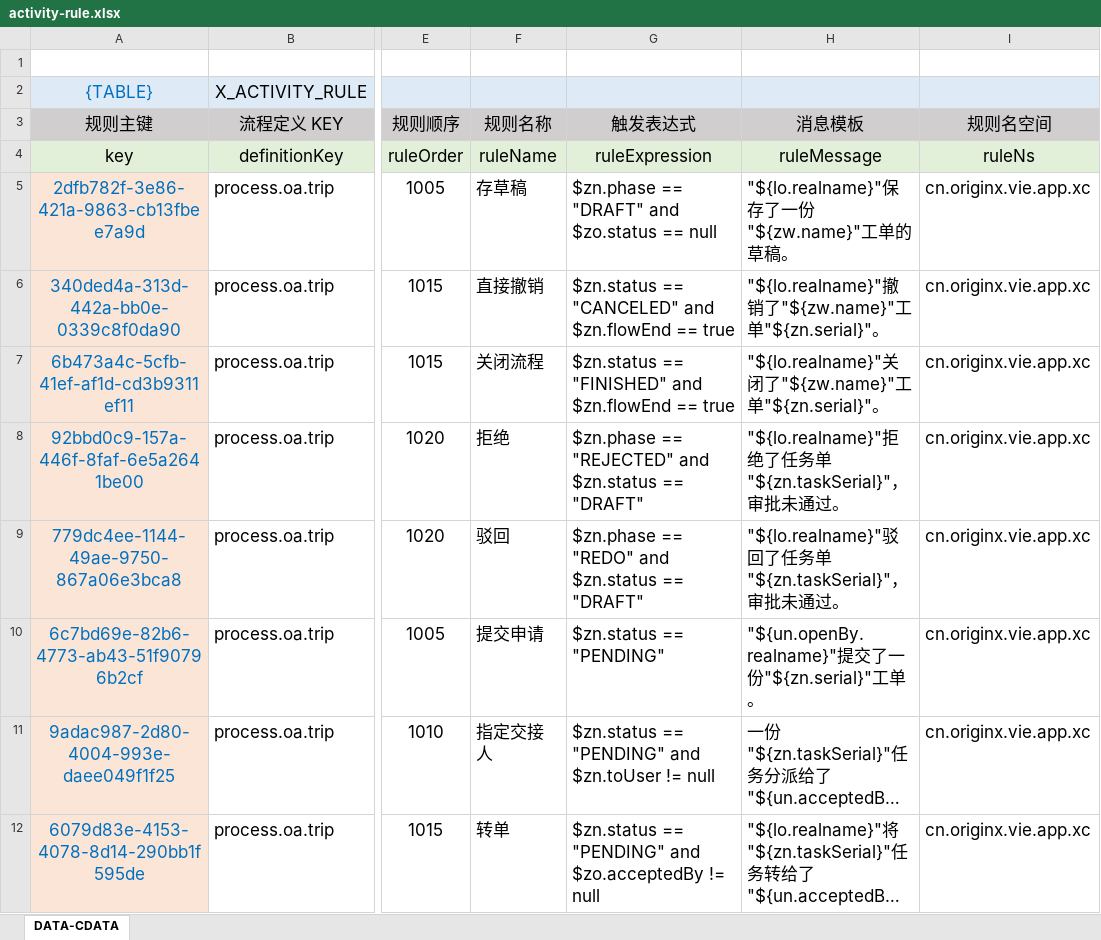
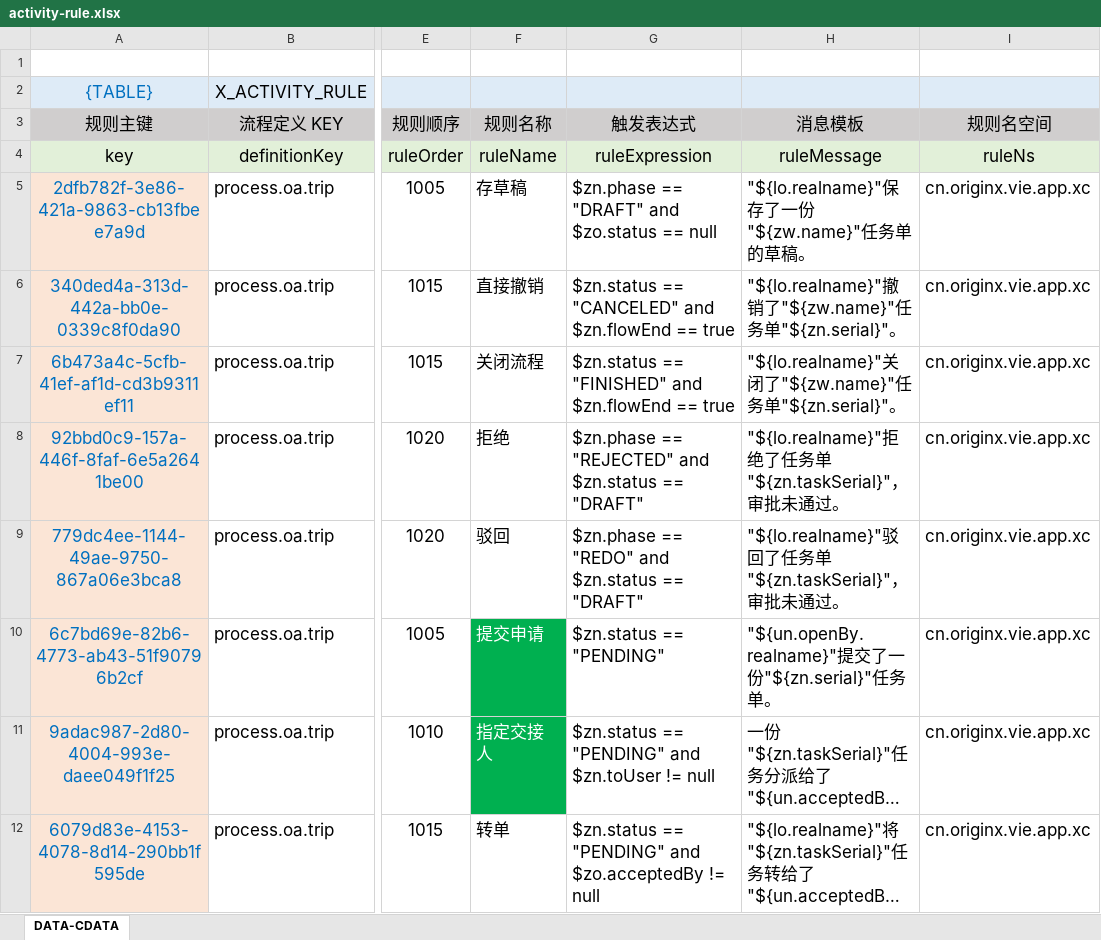
Before and after one commit to silentbalanceyh/vertx-zero, an Excel workbook: vertx-pin/zero-erp/src/main/resources/plugin/erp/oob/rule/process.oa.trip/activity-rule.xlsx, sheet DATA-CDATA, drawn as a sheet; only a part is shown, gaps mark what is left out; long unchanged cells end in …; values as stored, in another font and other column widths than the file's, no borders; the diff covers the shown part only; the diff names each change by its address in the sheet, - before the commit and + after, or states it on an @@ line.

```diff
--- a/vertx-pin/zero-erp/src/main/resources/plugin/erp/oob/rule/process.oa.trip/activity-rule.xlsx (sheet DATA-CDATA)
+++ b/vertx-pin/zero-erp/src/main/resources/plugin/erp/oob/rule/process.oa.trip/activity-rule.xlsx (sheet DATA-CDATA)
-H5 (消息模板): "${lo.realname}"保存了一份"${zw.name}"工单的草稿。
+H5 (消息模板): "${lo.realname}"保存了一份"${zw.name}"任务单的草稿。
-H6 (消息模板): …了"${zw.name}"工单"${zn.serial}"…
+H6 (消息模板): …了"${zw.name}"任务单"${zn.serial}"…
-H7 (消息模板): …了"${zw.name}"工单"${zn.serial}"…
+H7 (消息模板): …了"${zw.name}"任务单"${zn.serial}"…
@@ F10:F11 fill: none → #00B050, text colour: black → #FFFFFF @@
-H10 (消息模板): …份"${zn.serial}"工单。
+H10 (消息模板): …份"${zn.serial}"任务单。
```
Also changed, not shown: 4 edited cells elsewhere in this sheet, 1 other file.
